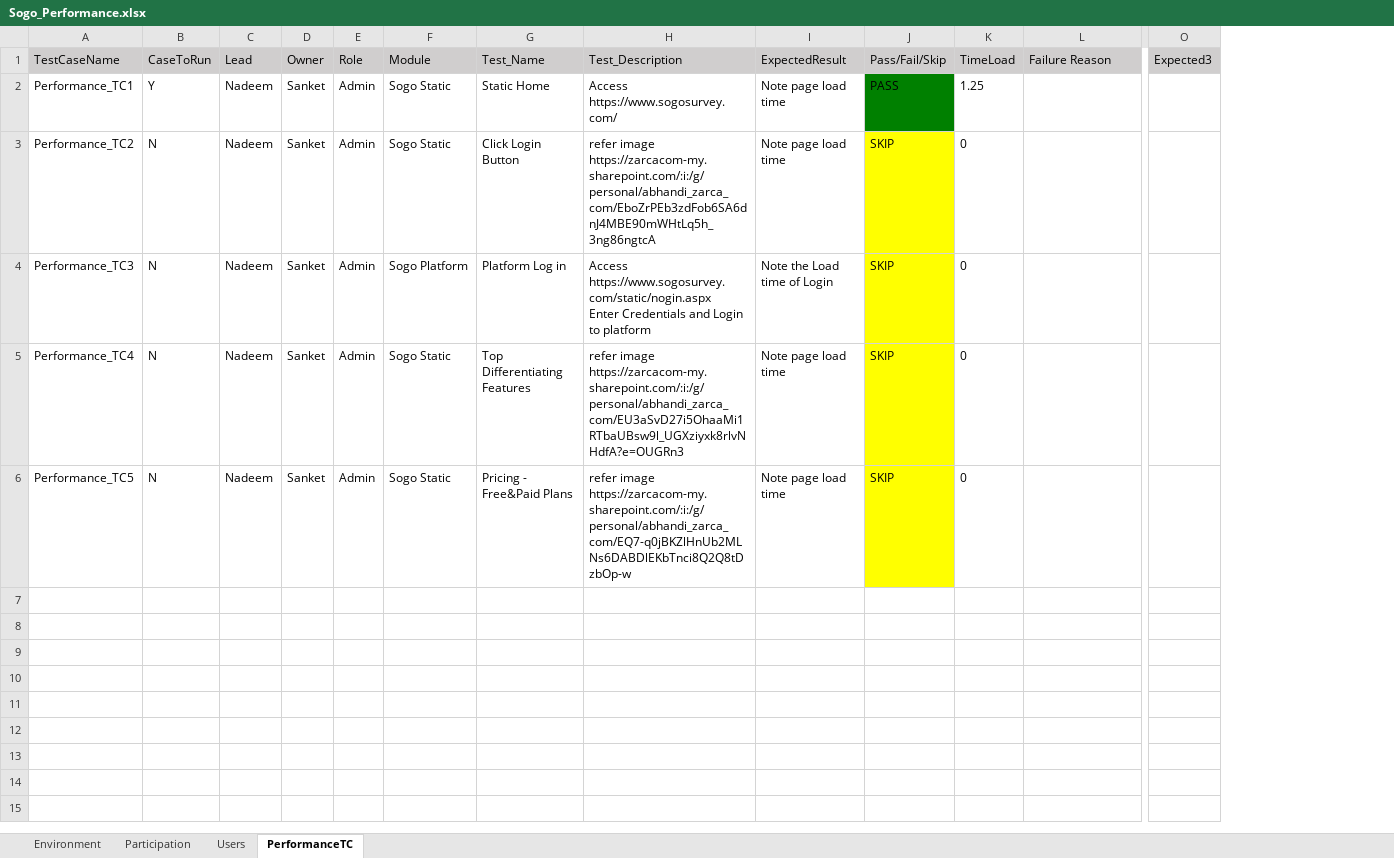
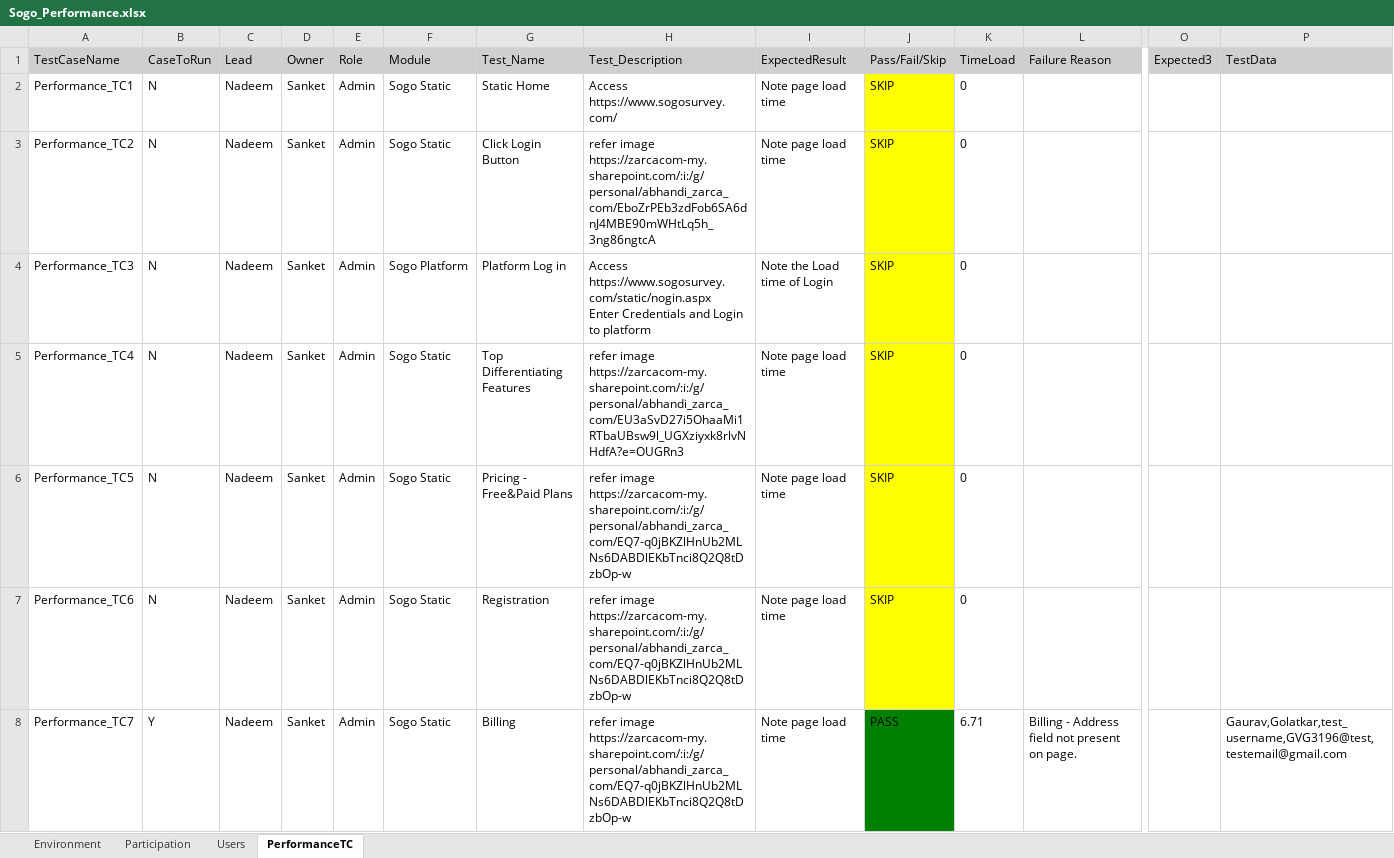
Before and after one commit to numankureshi/AuroraV2, an Excel workbook: Engage/Sogo-Performance/src/main/resources/excelfiles/Sogo_Performance.xlsx, sheet PerformanceTC, drawn as a sheet; only a part is shown, gaps mark what is left out; values as stored, in another font and other column widths than the file's, no borders; rows hold the shown columns only; the diff names each change by its address in the sheet, - before the commit and + after, or states it on an @@ line.

Commit message:
Gaurav Golatkar

```diff
--- a/Engage/Sogo-Performance/src/main/resources/excelfiles/Sogo_Performance.xlsx (sheet PerformanceTC)
+++ b/Engage/Sogo-Performance/src/main/resources/excelfiles/Sogo_Performance.xlsx (sheet PerformanceTC)
+column P (TestData), empty
-B2 (CaseToRun): Y
+B2 (CaseToRun): N
-J2 (Pass/Fail/Skip): PASS
+J2 (Pass/Fail/Skip): SKIP
-J2 fill: #008000
+J2 fill: #FFFF00
-K2 (TimeLoad): 1.25
+K2 (TimeLoad): 0
+row 7: Performance_TC6 | N | Nadeem | Sanket | Admin | Sogo Static | Registration | refer image https://zarcacom-my.sharepoint.com/:i:/g/personal/abhandi_zarca_com/EQ7-q0jBKZlHnUb2MLNs6DABDlEKbTnci8Q2Q8tDzbOp-w | Note page load time | SKIP | 0
+row 8: Performance_TC7 | Y | Nadeem | Sanket | Admin | Sogo Static | Billing | refer image https://zarcacom-my.sharepoint.com/:i:/g/personal/abhandi_zarca_com/EQ7-q0jBKZlHnUb2MLNs6DABDlEKbTnci8Q2Q8tDzbOp-w | Note page load time | PASS | 6.71 | Billing - Address field not present on page. |  | Gaurav,Golatkar,test_username,GVG3196@test,testemail@gmail.com
```
